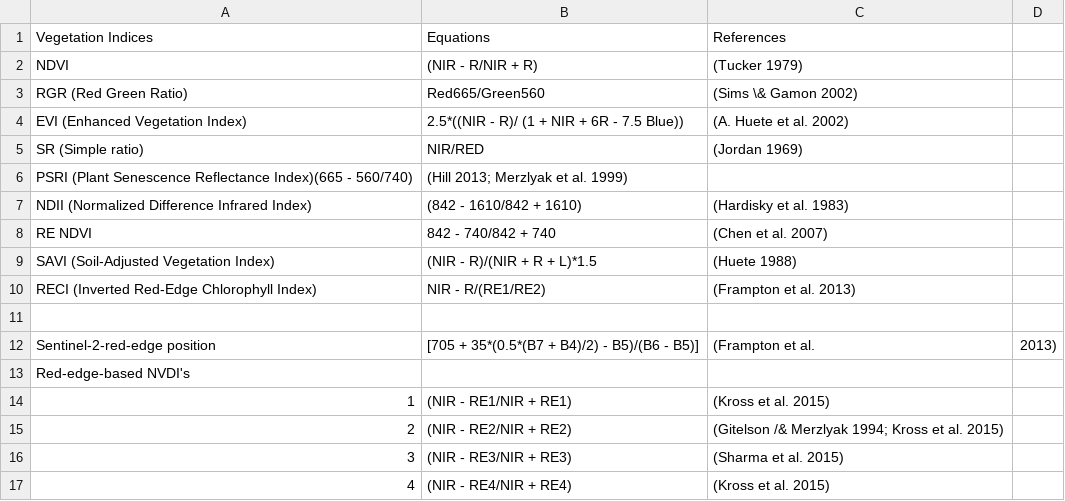
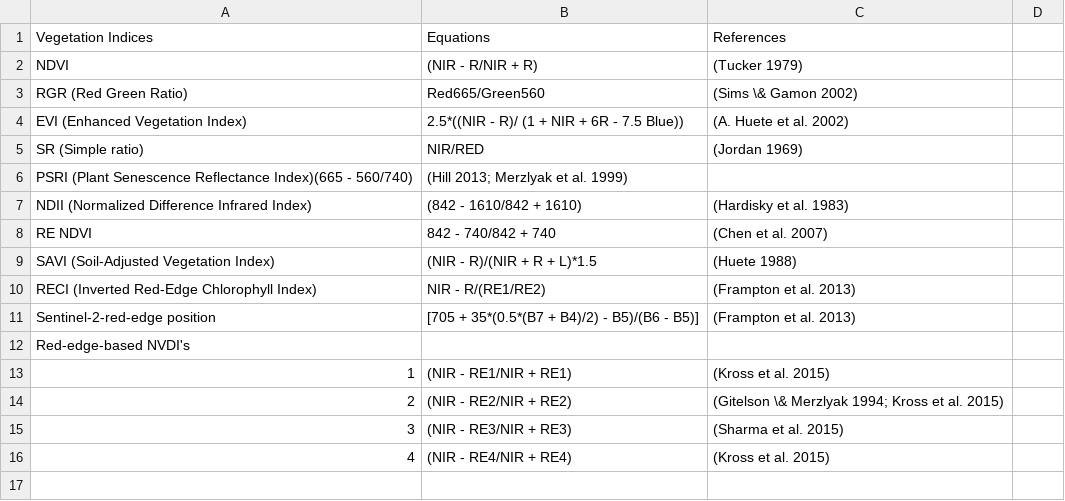
Before and after one commit to dragonfly-science/csm-test, a CSV file: tables/vegindices.csv, drawn as a sheet.

```diff
--- a/tables/vegindices.csv
+++ b/tables/vegindices.csv
@@ -10,7 +10,6 @@ SAVI (Soil-Adjusted Vegetation Index),(NIR - R)/(NIR + R + L)*1.5,(Huete 1988)
 RECI (Inverted Red-Edge Chlorophyll Index),NIR - R/(RE1/RE2),(Frampton et al. 2013)
-
-Sentinel-2-red-edge position,[705 + 35*(0.5*(B7 + B4)/2) - B5)/(B6 - B5)], (Frampton et al., 2013)
+Sentinel-2-red-edge position,[705 + 35*(0.5*(B7 + B4)/2) - B5)/(B6 - B5)], (Frampton et al. 2013)
 Red-edge-based NVDI's
 1,(NIR - RE1/NIR + RE1),(Kross et al. 2015)
-2,(NIR - RE2/NIR + RE2),(Gitelson /& Merzlyak 1994; Kross et al. 2015)
+2,(NIR - RE2/NIR + RE2),(Gitelson \& Merzlyak 1994; Kross et al. 2015)
 3,(NIR - RE3/NIR + RE3), (Sharma et al. 2015)
```
Also changed, not shown: 2 other files.
